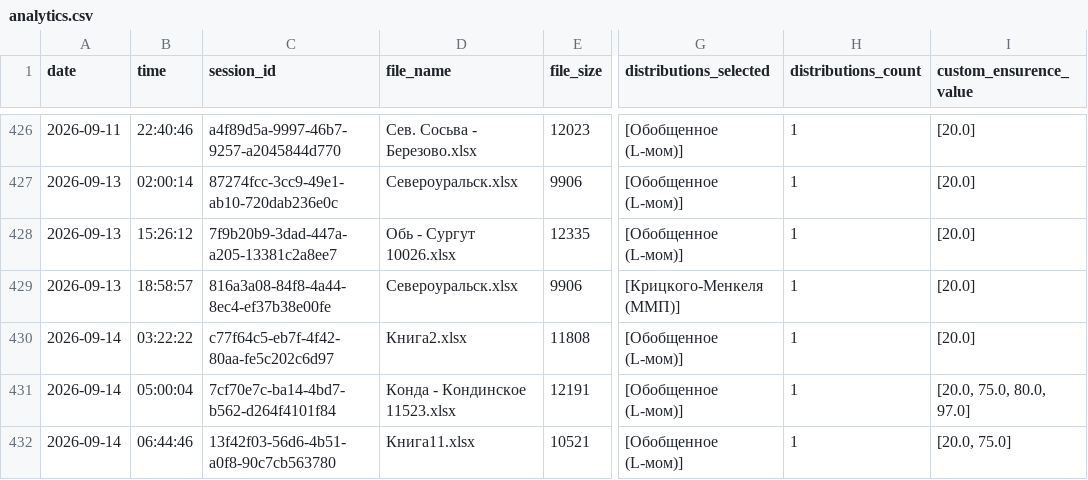
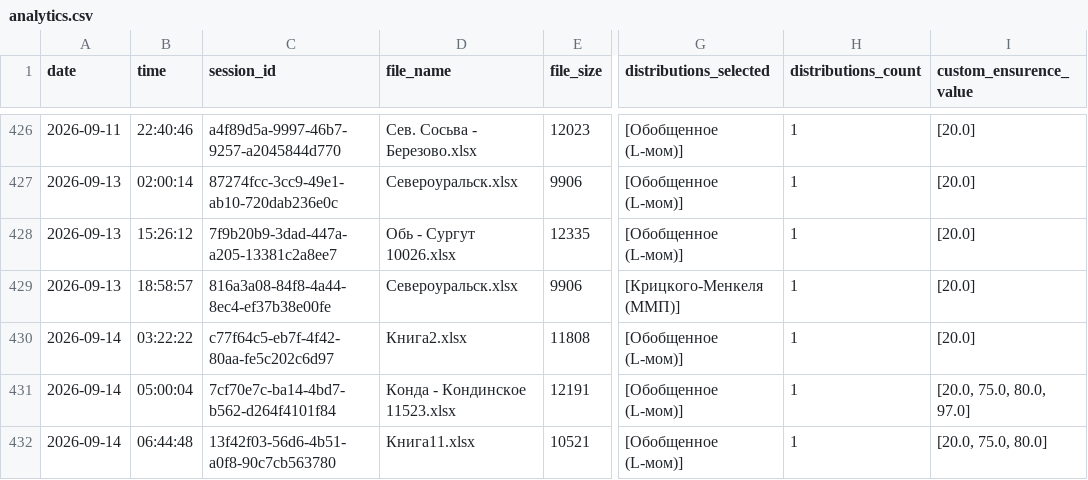
Before and after one commit to IliaKurdukov/the_security_curves, a CSV file: analytics.csv, drawn as a sheet; only a part is shown, gaps mark what is left out; the diff names each change by its address in the sheet, - before the commit and + after, or states it on an @@ line.

Commit message:
Update analytics: 2026-09-14 06:44

```diff
--- a/analytics.csv
+++ b/analytics.csv
-B432 (time): 06:44:46
+B432 (time): 06:44:48
-I432 (custom_ensurence_value): [20.0, 75.0]
+I432 (custom_ensurence_value): [20.0, 75.0, 80.0]
```
